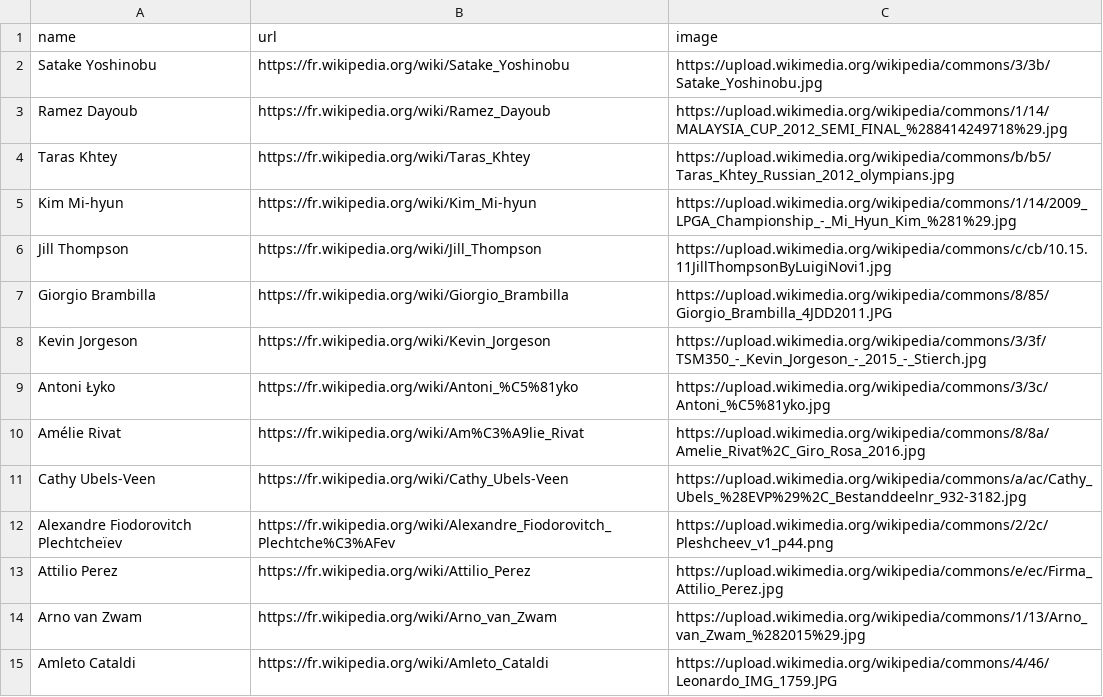
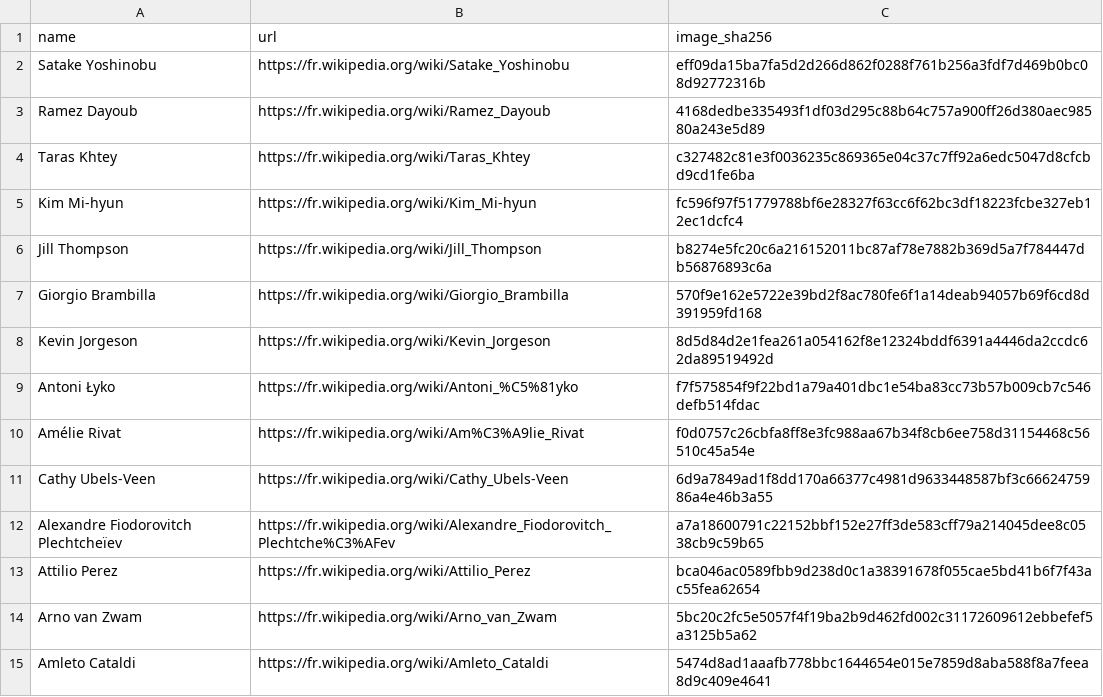
Before and after one commit to CataBasso/TP_Distribuidos_G15, a CSV file: data/expected/query2.csv, drawn as a sheet.

Commit message:
test: script que genera expected de Q2 con sha256 de las imágenes

```diff
--- a/data/expected/query2.csv
+++ b/data/expected/query2.csv
@@ -1,15 +1,15 @@
-name,url,image
-Satake Yoshinobu,https://fr.wikipedia.org/wiki/Satake_Yoshinobu,https://upload.wikimedia.org/wikipedia/commons/3/3b/Satake_Yoshinobu.jpg
-Ramez Dayoub,https://fr.wikipedia.org/wiki/Ramez_Dayoub,https://upload.wikimedia.org/wikipedia/commons/1/14/MALAYSIA_CUP_2012_SEMI_FINAL_%288414249718%29.jpg
-Taras Khtey,https://fr.wikipedia.org/wiki/Taras_Khtey,https://upload.wikimedia.org/wikipedia/commons/b/b5/Taras_Khtey_Russian_2012_olympians.jpg
-Kim Mi-hyun,https://fr.wikipedia.org/wiki/Kim_Mi-hyun,https://upload.wikimedia.org/wikipedia/commons/1/14/2009_LPGA_Championship_-_Mi_Hyun_Kim_%281%29.jpg
-Jill Thompson,https://fr.wikipedia.org/wiki/Jill_Thompson,https://upload.wikimedia.org/wikipedia/commons/c/cb/10.15.11JillThompsonByLuigiNovi1.jpg
-Giorgio Brambilla,https://fr.wikipedia.org/wiki/Giorgio_Brambilla,https://upload.wikimedia.org/wikipedia/commons/8/85/Giorgio_Brambilla_4JDD2011.JPG
-Kevin Jorgeson,https://fr.wikipedia.org/wiki/Kevin_Jorgeson,https://upload.wikimedia.org/wikipedia/commons/3/3f/TSM350_-_Kevin_Jorgeson_-_2015_-_Stierch.jpg
-Antoni Łyko,https://fr.wikipedia.org/wiki/Antoni_%C5%81yko,https://upload.wikimedia.org/wikipedia/commons/3/3c/Antoni_%C5%81yko.jpg
-Amélie Rivat,https://fr.wikipedia.org/wiki/Am%C3%A9lie_Rivat,https://upload.wikimedia.org/wikipedia/commons/8/8a/Amelie_Rivat%2C_Giro_Rosa_2016.jpg
-Cathy Ubels-Veen,https://fr.wikipedia.org/wiki/Cathy_Ubels-Veen,https://upload.wikimedia.org/wikipedia/commons/a/ac/Cathy_Ubels_%28EVP%29%2C_Bestanddeelnr_932-3182.jpg
-Alexandre Fiodorovitch Plechtcheïev,https://fr.wikipedia.org/wiki/Alexandre_Fiodorovitch_Plechtche%C3%AFev,https://upload.wikimedia.org/wikipedia/commons/2/2c/Pleshcheev_v1_p44.png
-Attilio Perez,https://fr.wikipedia.org/wiki/Attilio_Perez,https://upload.wikimedia.org/wikipedia/commons/e/ec/Firma_Attilio_Perez.jpg
-Arno van Zwam,https://fr.wikipedia.org/wiki/Arno_van_Zwam,https://upload.wikimedia.org/wikipedia/commons/1/13/Arno_van_Zwam_%282015%29.jpg
-Amleto Cataldi,https://fr.wikipedia.org/wiki/Amleto_Cataldi,https://upload.wikimedia.org/wikipedia/commons/4/46/Leonardo_IMG_1759.JPG
+name,url,image_sha256
+Satake Yoshinobu,https://fr.wikipedia.org/wiki/Satake_Yoshinobu,eff09da15ba7fa5d2d266d862f0288f761b256a3fdf7d469b0bc08d92772316b
+Ramez Dayoub,https://fr.wikipedia.org/wiki/Ramez_Dayoub,4168dedbe335493f1df03d295c88b64c757a900ff26d380aec98580a243e5d89
+Taras Khtey,https://fr.wikipedia.org/wiki/Taras_Khtey,c327482c81e3f0036235c869365e04c37c7ff92a6edc5047d8cfcbd9cd1fe6ba
+Kim Mi-hyun,https://fr.wikipedia.org/wiki/Kim_Mi-hyun,fc596f97f51779788bf6e28327f63cc6f62bc3df18223fcbe327eb12ec1dcfc4
+Jill Thompson,https://fr.wikipedia.org/wiki/Jill_Thompson,b8274e5fc20c6a216152011bc87af78e7882b369d5a7f784447db56876893c6a
+Giorgio Brambilla,https://fr.wikipedia.org/wiki/Giorgio_Brambilla,570f9e162e5722e39bd2f8ac780fe6f1a14deab94057b69f6cd8d391959fd168
+Kevin Jorgeson,https://fr.wikipedia.org/wiki/Kevin_Jorgeson,8d5d84d2e1fea261a054162f8e12324bddf6391a4446da2ccdc62da89519492d
+Antoni Łyko,https://fr.wikipedia.org/wiki/Antoni_%C5%81yko,f7f575854f9f22bd1a79a401dbc1e54ba83cc73b57b009cb7c546defb514fdac
+Amélie Rivat,https://fr.wikipedia.org/wiki/Am%C3%A9lie_Rivat,f0d0757c26cbfa8ff8e3fc988aa67b34f8cb6ee758d31154468c56510c45a54e
+Cathy Ubels-Veen,https://fr.wikipedia.org/wiki/Cathy_Ubels-Veen,6d9a7849ad1f8dd170a66377c4981d9633448587bf3c6662475986a4e46b3a55
+Alexandre Fiodorovitch Plechtcheïev,https://fr.wikipedia.org/wiki/Alexandre_Fiodorovitch_Plechtche%C3%AFev,a7a18600791c22152bbf152e27ff3de583cff79a214045dee8c0538cb9c59b65
+Attilio Perez,https://fr.wikipedia.org/wiki/Attilio_Perez,bca046ac0589fbb9d238d0c1a38391678f055cae5bd41b6f7f43ac55fea62654
+Arno van Zwam,https://fr.wikipedia.org/wiki/Arno_van_Zwam,5bc20c2fc5e5057f4f19ba2b9d462fd002c31172609612ebbefef5a3125b5a62
+Amleto Cataldi,https://fr.wikipedia.org/wiki/Amleto_Cataldi,5474d8ad1aaafb778bbc1644654e015e7859d8aba588f8a7feea8d9c409e4641
```
Also changed, not shown: 2 other files.
